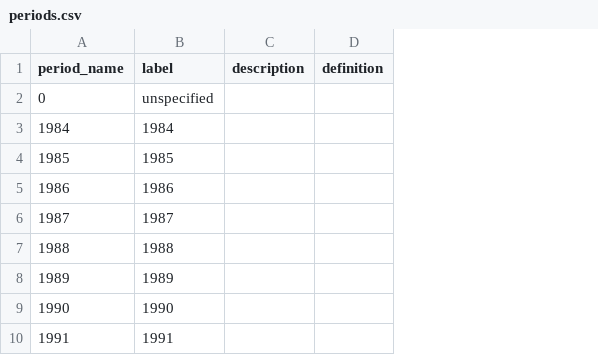
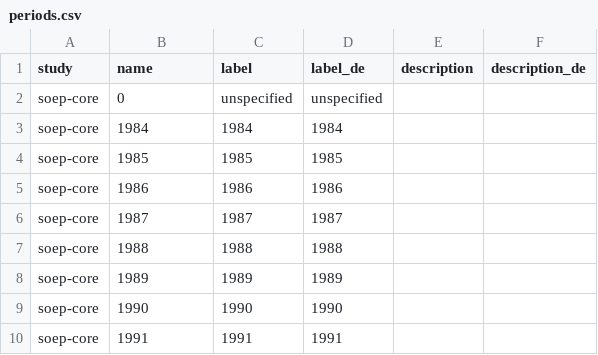
Before and after one commit to paneldata/soep-core, a CSV file: metadata/periods.csv, drawn as a sheet; only a part is shown; removed rows and columns are numbered as before the commit, all else as after; the diff names each change by its address in the sheet, - before the commit and + after, or states it on an @@ line.

```diff
--- a/metadata/periods.csv
+++ b/metadata/periods.csv
+column A (study), rows 2-10: all soep-core
+column D (label_de), rows 2-10: unspecified | 1984 | 1985 | 1986 | 1987 | 1988 | 1989 | 1990 | 1991
-column D (definition), empty
+column F (description_de), empty
-B1: period_name
+B1: name
```
Also changed, not shown: metadata/datasets.csv, 9 other files.
